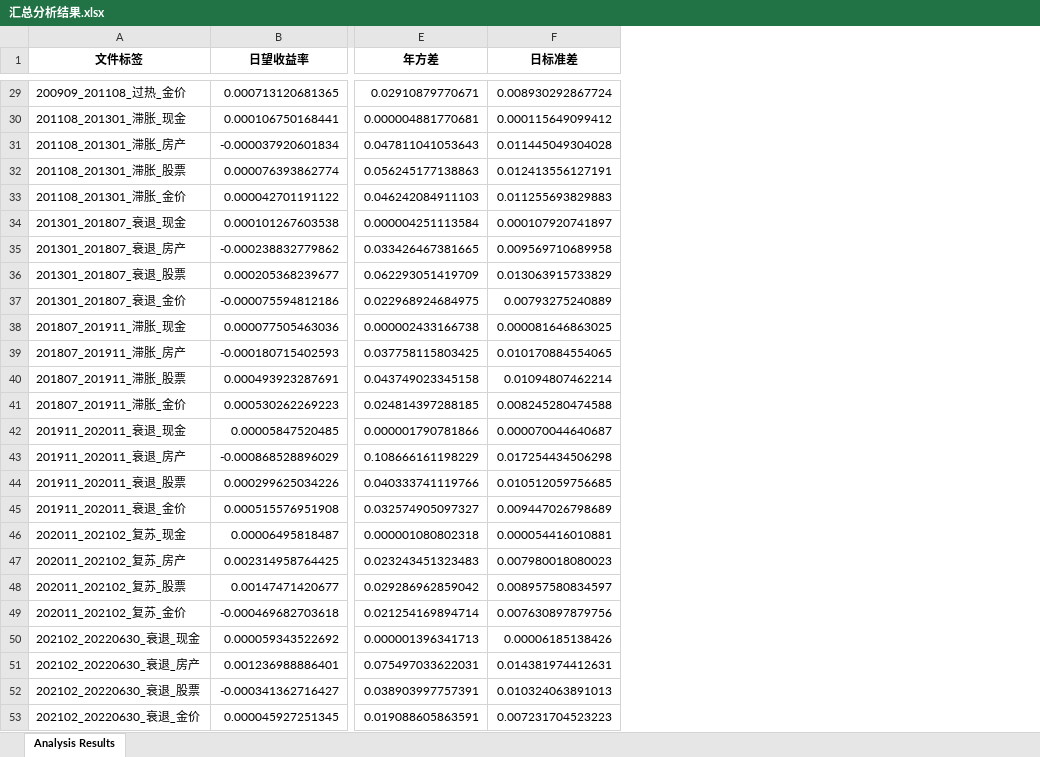
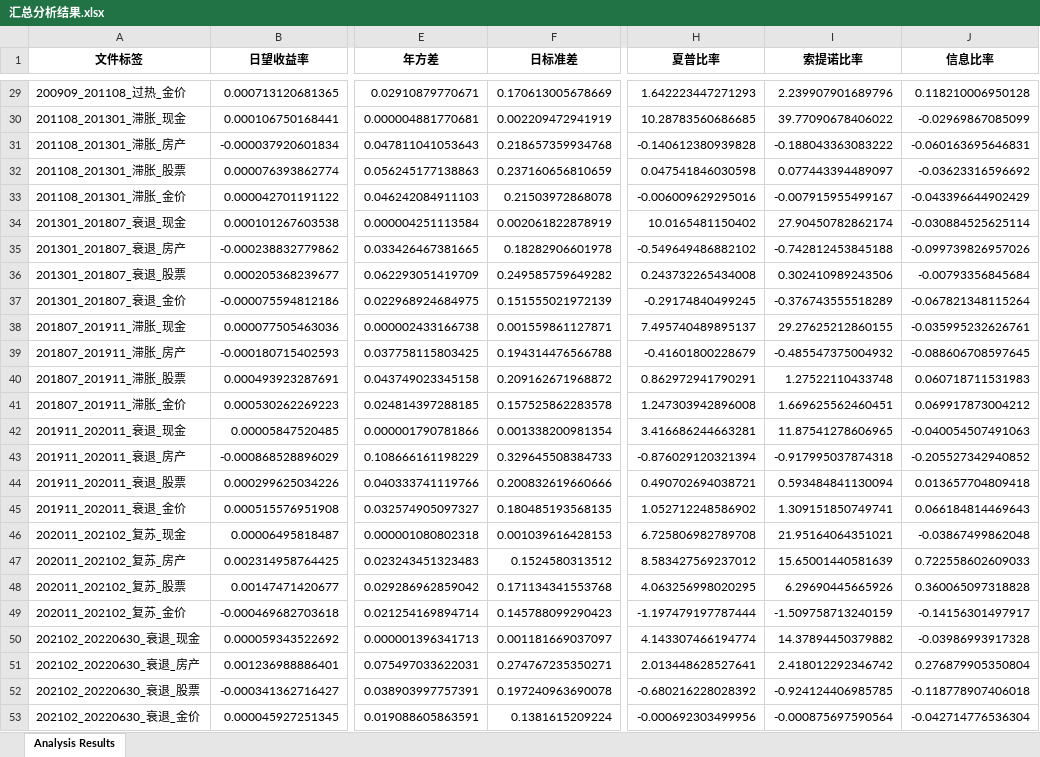
Before and after one commit to QiNian2684/Mathematical-Modeling-Competition-2024, an Excel workbook: 汇总分析结果.xlsx, sheet Analysis Results, drawn as a sheet; only a part is shown, gaps mark what is left out; values as stored, in another font and other column widths than the file's, no borders; the diff covers the shown part only; the diff names each change by its address in the sheet, - before the commit and + after, or states it on an @@ line.

```diff
--- a/汇总分析结果.xlsx (sheet Analysis Results)
+++ b/汇总分析结果.xlsx (sheet Analysis Results)
+column H (夏普比率), rows 29-53: 1.642223447271293 | 10.28783560686685 | -0.140612380939828 | 0.047541846030598 | -0.006009629295016 | 10.0165481150402 | -0.549649486882102 | 0.243732265434008 | -0.29174840499245 | 7.495740489895137 | -0.41601800228679 | 0.862972941790291 | 1.247303942896008 | 3.416686244663281 | -0.876029120321394 | 0.490702694038721 | 1.052712248586902 | 6.725806982789708 | 8.583427569237012 | 4.063256998020295 | -1.197479197787444 | 4.143307466194774 | 2.013448628527641 | -0.680216228028392 | -0.000692303499956
+column I (索提诺比率), rows 29-53: 2.239907901689796 | 39.77090678406022 | -0.188043363083222 | 0.077443394489097 | -0.007915955499167 | 27.90450782862174 | -0.742812453845188 | 0.302410989243506 | -0.376743555518289 | 29.27625212860155 | -0.485547375004932 | 1.27522110433748 | 1.669625562460451 | 11.87541278606965 | -0.917995037874318 | 0.593484841130094 | 1.309151850749741 | 21.95164064351021 | 15.65001440581639 | 6.29690445665926 | -1.509758713240159 | 14.37894450379882 | 2.418012292346742 | -0.924124406985785 | -0.000875697590564
+column J (信息比率), rows 29-53: 0.118210006950128 | -0.02969867085099 | -0.060163695646831 | -0.03623316596692 | -0.043396644902429 | -0.030884525625114 | -0.099739826957026 | -0.00793356845684 | -0.067821348115264 | -0.035995232626761 | -0.088606708597645 | 0.060718711531983 | 0.069917873004212 | -0.040054507491063 | -0.205527342940852 | 0.013657704809418 | 0.066184814469643 | -0.03867499862048 | 0.722558602609033 | 0.360065097318828 | -0.14156301497917 | -0.03986993917328 | 0.276879905350804 | -0.118778907406018 | -0.042714776536304
-F29 (日标准差): 0.008930292867724
+F29 (日标准差): 0.170613005678669
-F30 (日标准差): 0.000115649099412
+F30 (日标准差): 0.002209472941919
-F31 (日标准差): 0.011445049304028
+F31 (日标准差): 0.218657359934768
-F32 (日标准差): 0.012413556127191
+F32 (日标准差): 0.237160656810659
-F33 (日标准差): 0.011255693829883
+F33 (日标准差): 0.21503972868078
-F34 (日标准差): 0.000107920741897
+F34 (日标准差): 0.002061822878919
-F35 (日标准差): 0.009569710689958
+F35 (日标准差): 0.18282906601978
-F36 (日标准差): 0.013063915733829
+F36 (日标准差): 0.249585759649282
-F37 (日标准差): 0.00793275240889
+F37 (日标准差): 0.151555021972139
-F38 (日标准差): 0.000081646863025
+F38 (日标准差): 0.001559861127871
-F39 (日标准差): 0.010170884554065
+F39 (日标准差): 0.194314476566788
-F40 (日标准差): 0.01094807462214
+F40 (日标准差): 0.209162671968872
-F41 (日标准差): 0.008245280474588
+F41 (日标准差): 0.157525862283578
-F42 (日标准差): 0.000070044640687
+F42 (日标准差): 0.001338200981354
-F43 (日标准差): 0.017254434506298
+F43 (日标准差): 0.329645508384733
-F44 (日标准差): 0.010512059756685
+F44 (日标准差): 0.200832619660666
-F45 (日标准差): 0.009447026798689
+F45 (日标准差): 0.180485193568135
-F46 (日标准差): 0.000054416010881
+F46 (日标准差): 0.001039616428153
-F47 (日标准差): 0.007980018080023
+F47 (日标准差): 0.1524580313512
-F48 (日标准差): 0.008957580834597
+F48 (日标准差): 0.171134341553768
-F49 (日标准差): 0.007630897879756
+F49 (日标准差): 0.145788099290423
-F50 (日标准差): 0.00006185138426
+F50 (日标准差): 0.001181669037097
-F51 (日标准差): 0.014381974412631
+F51 (日标准差): 0.274767235350271
-F52 (日标准差): 0.010324063891013
+F52 (日标准差): 0.197240963690078
-F53 (日标准差): 0.007231704523223
+F53 (日标准差): 0.1381615209224
```
Also changed, not shown: 27 edited cells elsewhere in this sheet, 1 other file.
